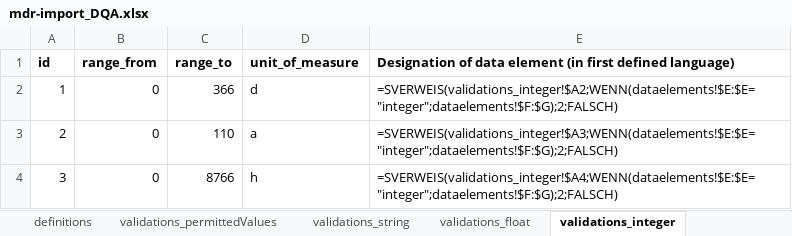
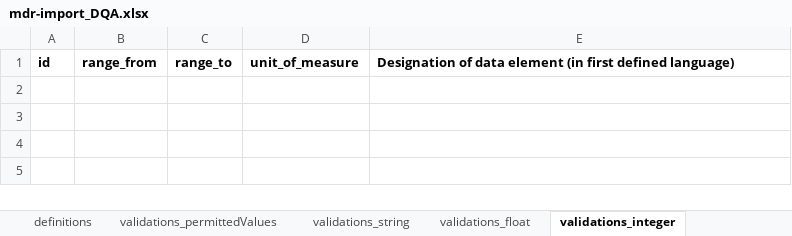
Before and after one commit to miracum/dqa-miracumdqa, an Excel workbook: inst/application/_utilities/MDR/XLSX/mdr-import_DQA.xlsx, sheet validations_integer, drawn as a sheet; values as stored, in another font and other column widths than the file's, no borders; conditional formats and table styles not drawn; the diff names each change by its address in the sheet, - before the commit and + after, or states it on an @@ line.

```diff
--- a/inst/application/_utilities/MDR/XLSX/mdr-import_DQA.xlsx (sheet validations_integer)
+++ b/inst/application/_utilities/MDR/XLSX/mdr-import_DQA.xlsx (sheet validations_integer)
-row 2: 1 | 0 | 366 | d | =SVERWEIS(validations_integer!$A2;WENN(dataelements!$E:$E="integer";dataelements!$F:$G);2;FALSCH)
-row 3: 2 | 0 | 110 | a | =SVERWEIS(validations_integer!$A3;WENN(dataelements!$E:$E="integer";dataelements!$F:$G);2;FALSCH)
-row 4: 3 | 0 | 8766 | h | =SVERWEIS(validations_integer!$A4;WENN(dataelements!$E:$E="integer";dataelements!$F:$G);2;FALSCH)
```
Also changed, not shown: sheet slots, sheet definitions, sheet validations_permittedValues, sheet dataelements, sheet validations_string, sheet validations_calendar, 2 other files.
